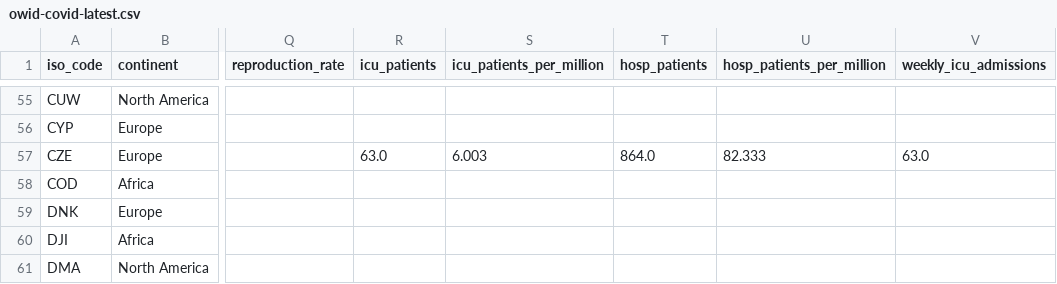
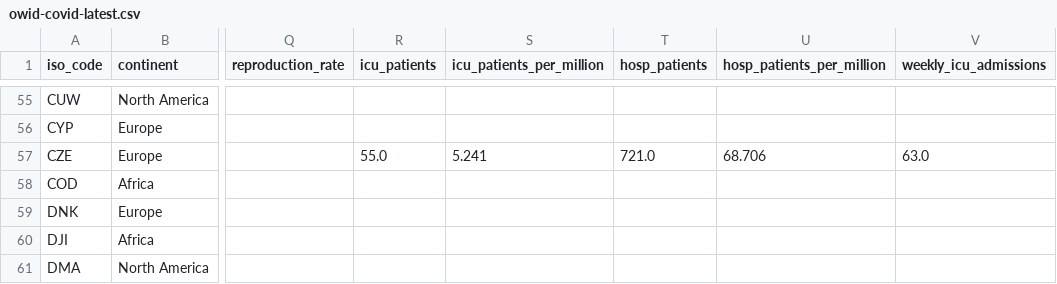
Before and after one commit to lesterholy/covid-19-data, a CSV file: public/data/latest/owid-covid-latest.csv, drawn as a sheet; only a part is shown, gaps mark what is left out; the diff names each change by its address in the sheet, - before the commit and + after, or states it on an @@ line.

Commit message:
data(megafile): automated update

```diff
--- a/public/data/latest/owid-covid-latest.csv
+++ b/public/data/latest/owid-covid-latest.csv
-R57 (icu_patients): 63.0
+R57 (icu_patients): 55.0
-S57 (icu_patients_per_million): 6.003
+S57 (icu_patients_per_million): 5.241
-T57 (hosp_patients): 864.0
+T57 (hosp_patients): 721.0
-U57 (hosp_patients_per_million): 82.333
+U57 (hosp_patients_per_million): 68.706
```
Also changed, not shown: 4 other files.
